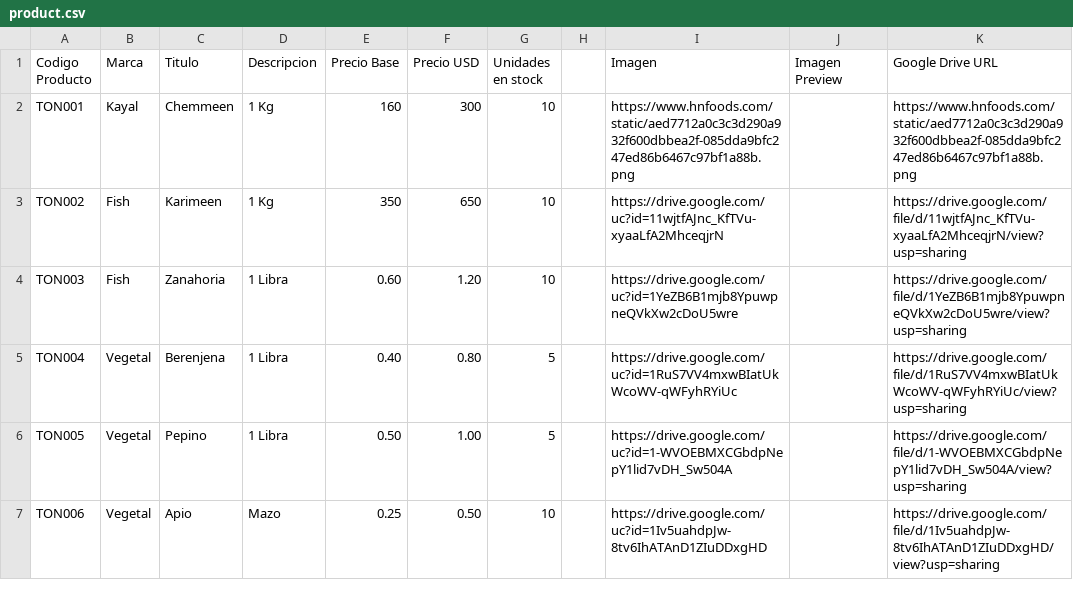
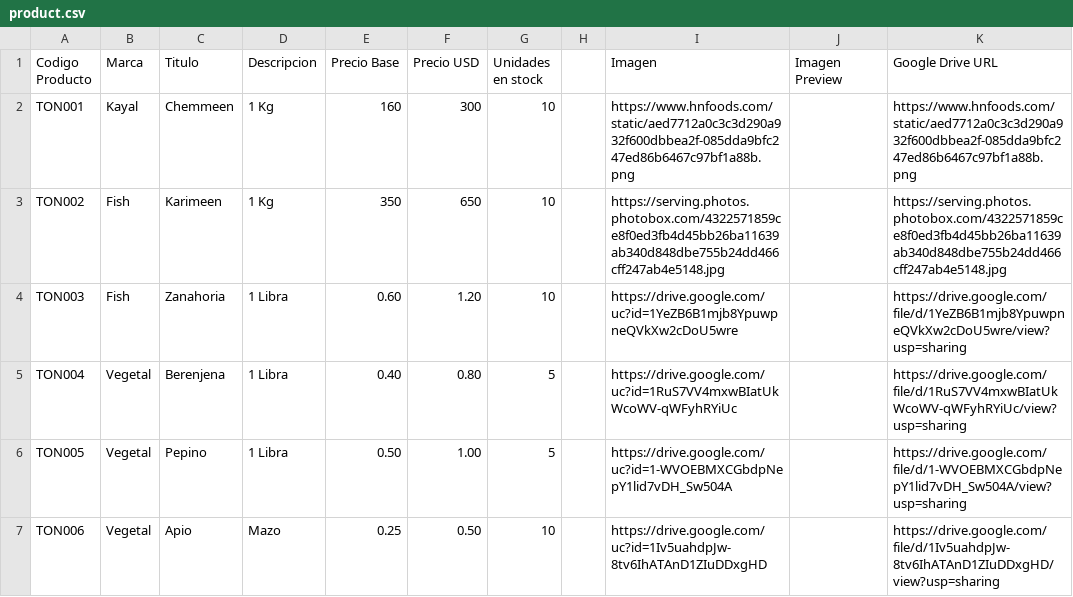
Before and after one commit to jishnuram/ohoi, a CSV file: product.csv, drawn as a sheet; only a part is shown.

Commit message:
Update product.csv

```diff
--- a/product.csv
+++ b/product.csv
@@ -2,3 +2,3 @@ Codigo Producto,Marca,Titulo,Descripcion,Precio Base,Precio USD,Unidades en stoc
 TON001,Kayal,Chemmeen,1 Kg,160,300,10,,https://www.hnfoods.com/static/aed7712a0c3c3d290a932f600dbbea2f-085dda9bfc247ed86b6467c97bf1a88b.png,,https://www.hnfoods.com/static/aed7712a0c3c3d290a932f600dbbea2f-085dda9bfc247ed86b6467c97bf1a88b.png
-TON002,Fish,Karimeen,1 Kg,350,650,10,,https://drive.google.com/uc?id=11wjtfAJnc_KfTVu-xyaaLfA2MhceqjrN,,https://drive.google.com/file/d/11wjtfAJnc_KfTVu-xyaaLfA2MhceqjrN/view?usp=sharing
+TON002,Fish,Karimeen,1 Kg,350,650,10,,https://serving.photos.photobox.com/4322571859ce8f0ed3fb4d45bb26ba11639ab340d848dbe755b24dd466cff247ab4e5148.jpg,,https://serving.photos.photobox.com/4322571859ce8f0ed3fb4d45bb26ba11639ab340d848dbe755b24dd466cff247ab4e5148.jpg
 TON003,Fish,Zanahoria,1 Libra,0.60,1.20,10,,https://drive.google.com/uc?id=1YeZB6B1mjb8YpuwpneQVkXw2cDoU5wre,,https://drive.google.com/file/d/1YeZB6B1mjb8YpuwpneQVkXw2cDoU5wre/view?usp=sharing
```
